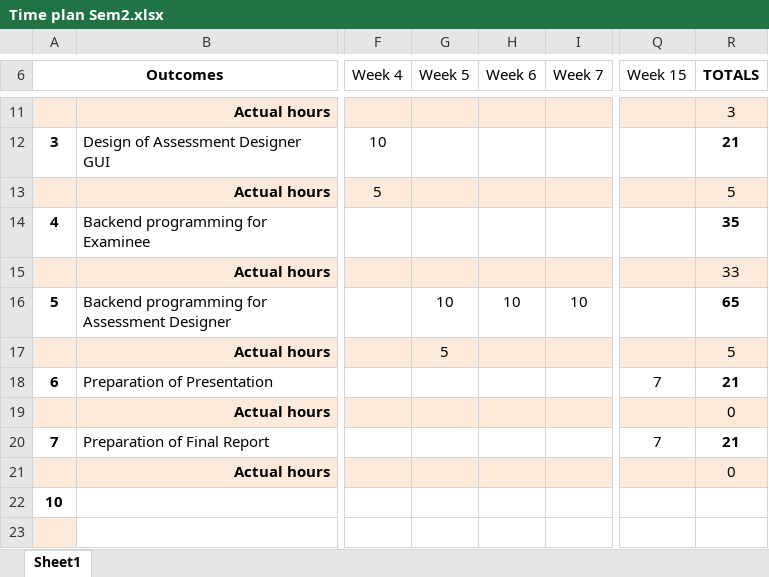
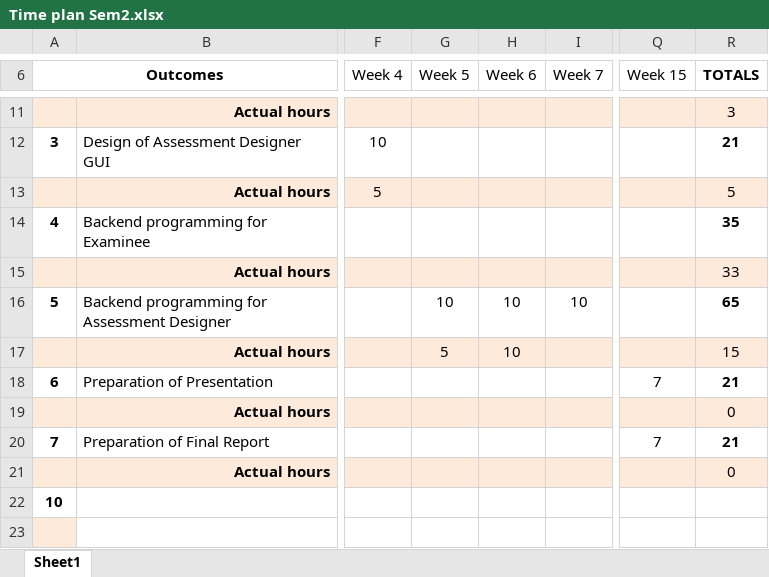
Before and after one commit to mipen/AssessmentManager2, an Excel workbook: Time plan Sem2.xlsx, sheet Sheet1, drawn as a sheet; only a part is shown, gaps mark what is left out; values as stored, in another font and other column widths than the file's, no borders; the diff names each change by its address in the sheet, - before the commit and + after, or states it on an @@ line.

```diff
--- a/Time plan Sem2.xlsx (sheet Sheet1)
+++ b/Time plan Sem2.xlsx (sheet Sheet1)
-H17 (Week 6): (empty)
+H17 (Week 6): 10
-R17 (TOTALS): 5
+R17 (TOTALS): 15
```
Also changed, not shown: 16 other files.
